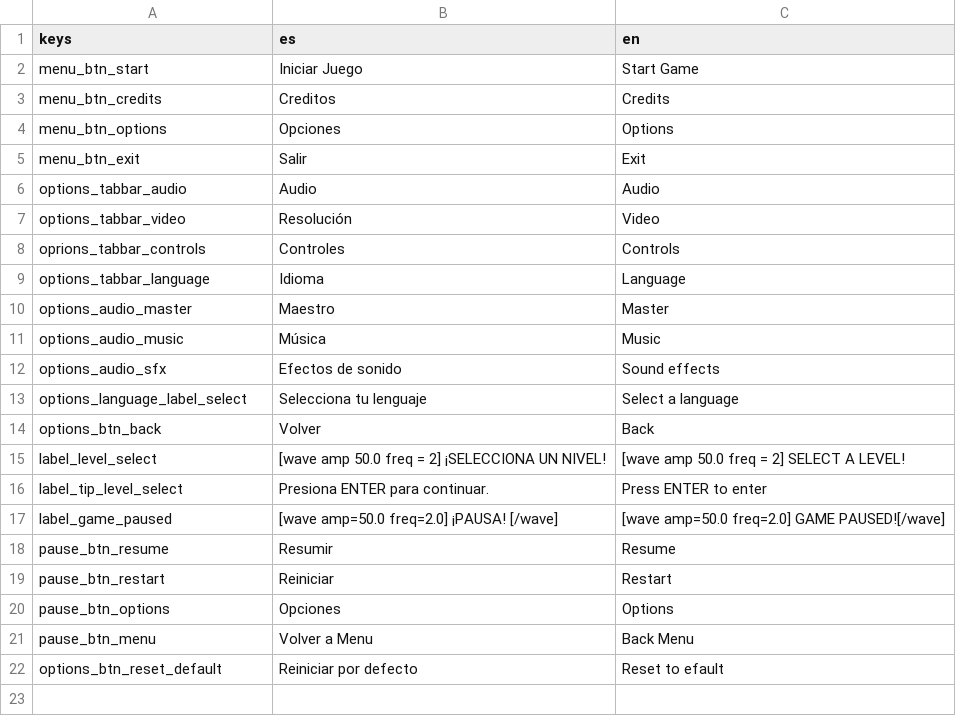
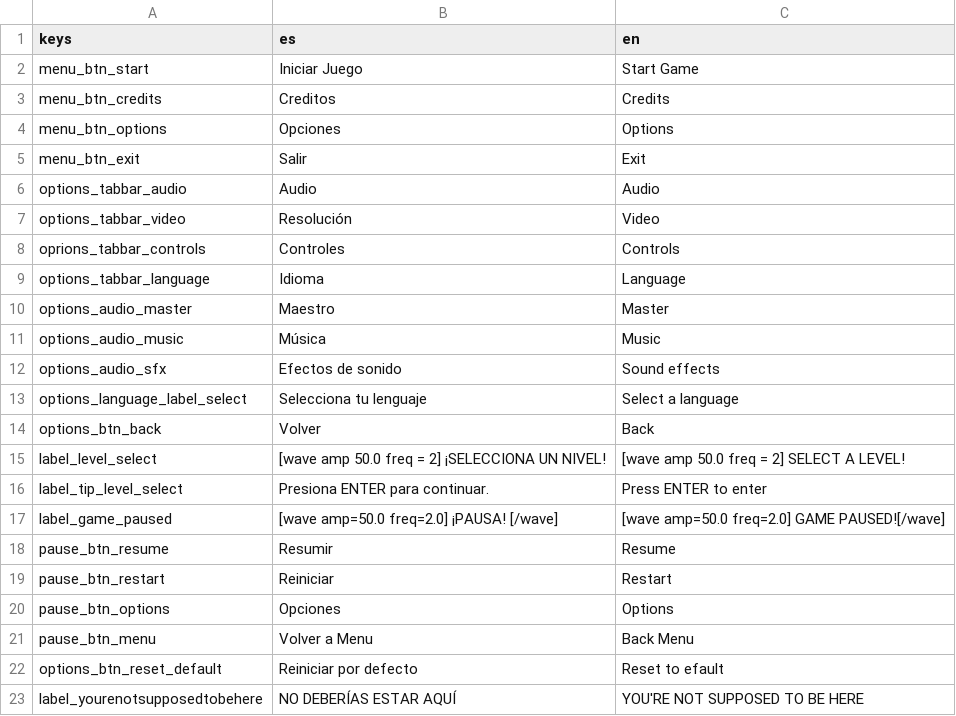
Before and after one commit to M4tisPto/Maid-s-Kobayashi-Demo-, a CSV file: Traduction/game_traduction.csv, drawn as a sheet; the diff names each change by its address in the sheet, - before the commit and + after, or states it on an @@ line.

```diff
--- a/Traduction/game_traduction.csv
+++ b/Traduction/game_traduction.csv
+row 23: label_yourenotsupposedtobehere | NO DEBERÍAS ESTAR AQUÍ | YOU'RE NOT SUPPOSED TO BE HERE
```
Also changed, not shown: 38 other files.
